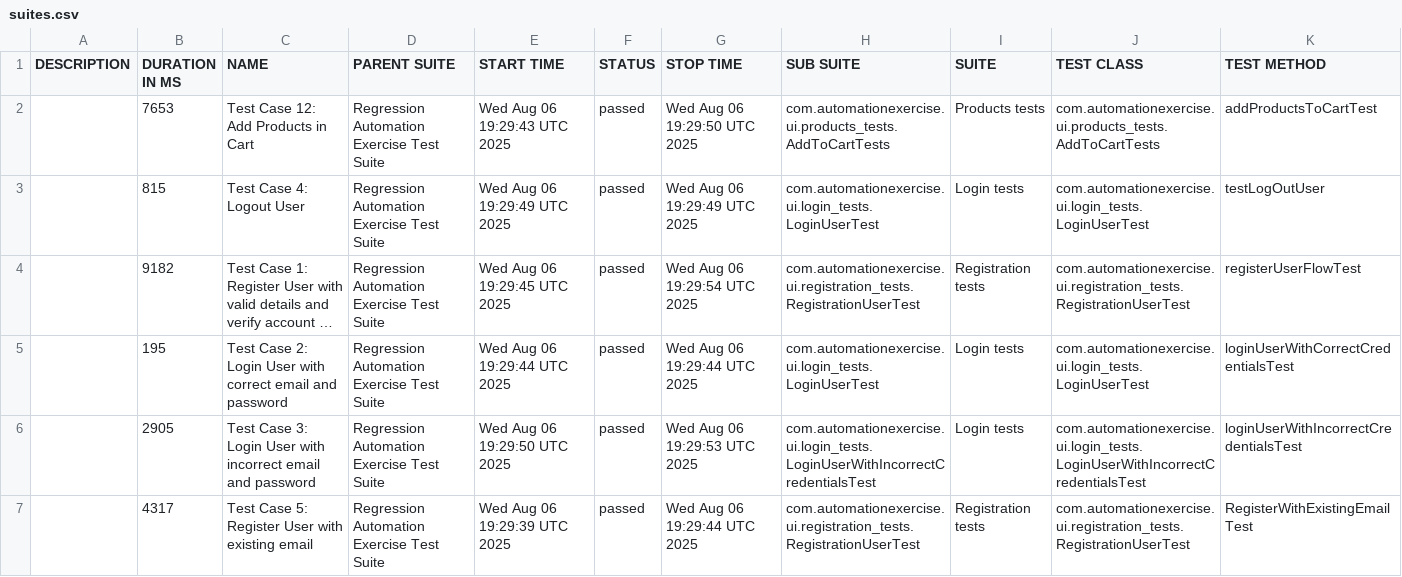
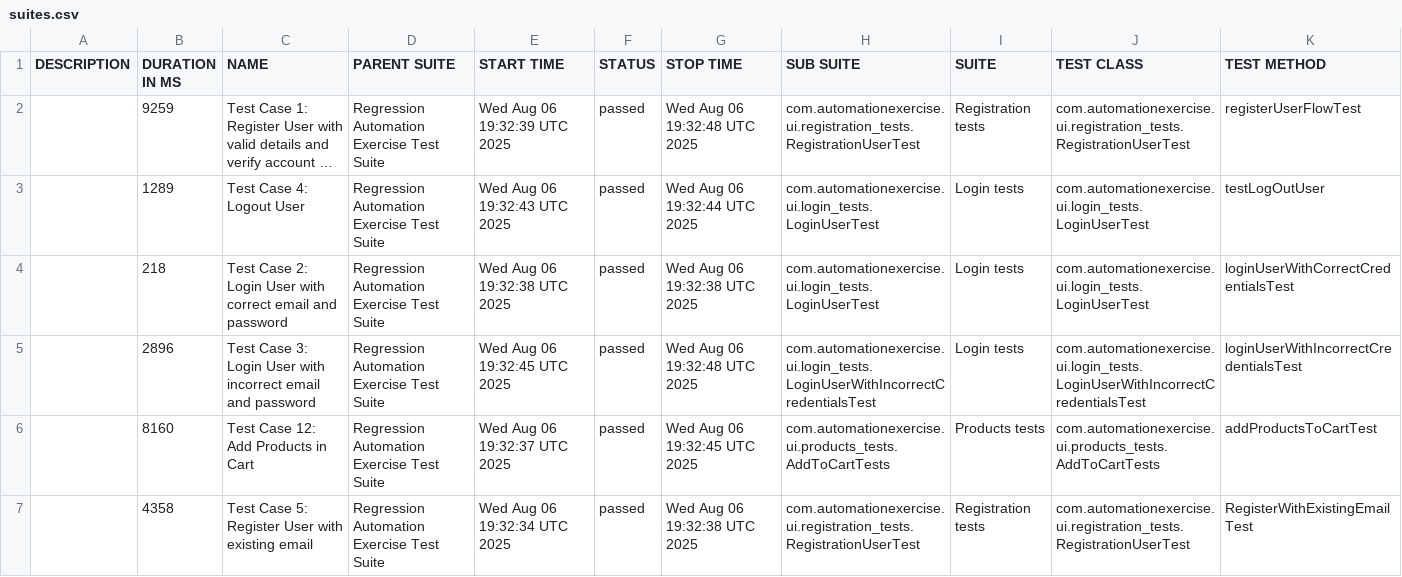
Before and after one commit to bovsunovskiyas/automationexercise_Selenium, a CSV file: data/suites.csv, drawn as a sheet; long unchanged cells end in …; removed rows and columns are numbered as before the commit, all else as after; the diff names each change by its address in the sheet, - before the commit and + after, or states it on an @@ line.

```diff
--- a/data/suites.csv
+++ b/data/suites.csv
-row 2:  | 7653 | Test Case 12: Add Products in Cart | Regression Automation Exercise Test Suite | Wed Aug 06 19:29:43 UTC 2025 | passed | Wed Aug 06 19:29:50 UTC 2025 | com.automationexercise.ui.products_tests.AddToCartTests | Products tests | com.automationexercise.ui.products_tests.AddToCartTests | addProductsToCartTest
-row 3:  | 815 | Test Case 4: Logout User | Regression Automation Exercise Test Suite | Wed Aug 06 19:29:49 UTC 2025 | passed | Wed Aug 06 19:29:49 UTC 2025 | com.automationexercise.ui.login_tests.LoginUserTest | Login tests | com.automationexercise.ui.login_tests.LoginUserTest | testLogOutUser
-B2 (DURATION IN MS): 9182
+B2 (DURATION IN MS): 9259
-E2 (START TIME): Wed Aug 06 19:29:45 UTC 2025
+E2 (START TIME): Wed Aug 06 19:32:39 UTC 2025
-G2 (STOP TIME): Wed Aug 06 19:29:54 UTC 2025
+G2 (STOP TIME): Wed Aug 06 19:32:48 UTC 2025
+row 3:  | 1289 | Test Case 4: Logout User | Regression Automation Exercise Test Suite | Wed Aug 06 19:32:43 UTC 2025 | passed | Wed Aug 06 19:32:44 UTC 2025 | com.automationexercise.ui.login_tests.LoginUserTest | Login tests | com.automationexercise.ui.login_tests.LoginUserTest | testLogOutUser
-B4 (DURATION IN MS): 195
+B4 (DURATION IN MS): 218
-E4 (START TIME): Wed Aug 06 19:29:44 UTC 2025
+E4 (START TIME): Wed Aug 06 19:32:38 UTC 2025
-G4 (STOP TIME): Wed Aug 06 19:29:44 UTC 2025
+G4 (STOP TIME): Wed Aug 06 19:32:38 UTC 2025
-B5 (DURATION IN MS): 2905
+B5 (DURATION IN MS): 2896
-E5 (START TIME): Wed Aug 06 19:29:50 UTC 2025
+E5 (START TIME): Wed Aug 06 19:32:45 UTC 2025
-G5 (STOP TIME): Wed Aug 06 19:29:53 UTC 2025
+G5 (STOP TIME): Wed Aug 06 19:32:48 UTC 2025
+row 6:  | 8160 | Test Case 12: Add Products in Cart | Regression Automation Exercise Test Suite | Wed Aug 06 19:32:37 UTC 2025 | passed | Wed Aug 06 19:32:45 UTC 2025 | com.automationexercise.ui.products_tests.AddToCartTests | Products tests | com.automationexercise.ui.products_tests.AddToCartTests | addProductsToCartTest
-B7 (DURATION IN MS): 4317
+B7 (DURATION IN MS): 4358
-E7 (START TIME): Wed Aug 06 19:29:39 UTC 2025
+E7 (START TIME): Wed Aug 06 19:32:34 UTC 2025
-G7 (STOP TIME): Wed Aug 06 19:29:44 UTC 2025
+G7 (STOP TIME): Wed Aug 06 19:32:38 UTC 2025
```
Also changed, not shown: 27 other files.
